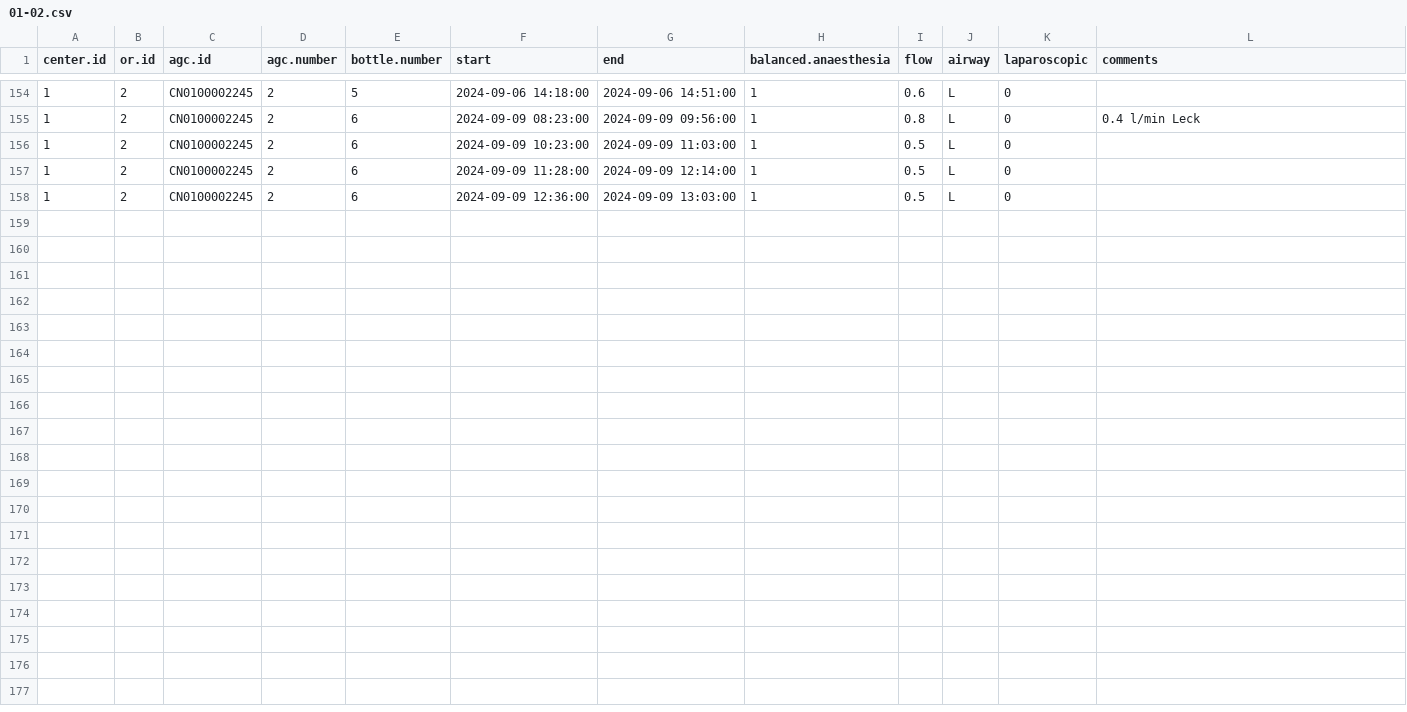
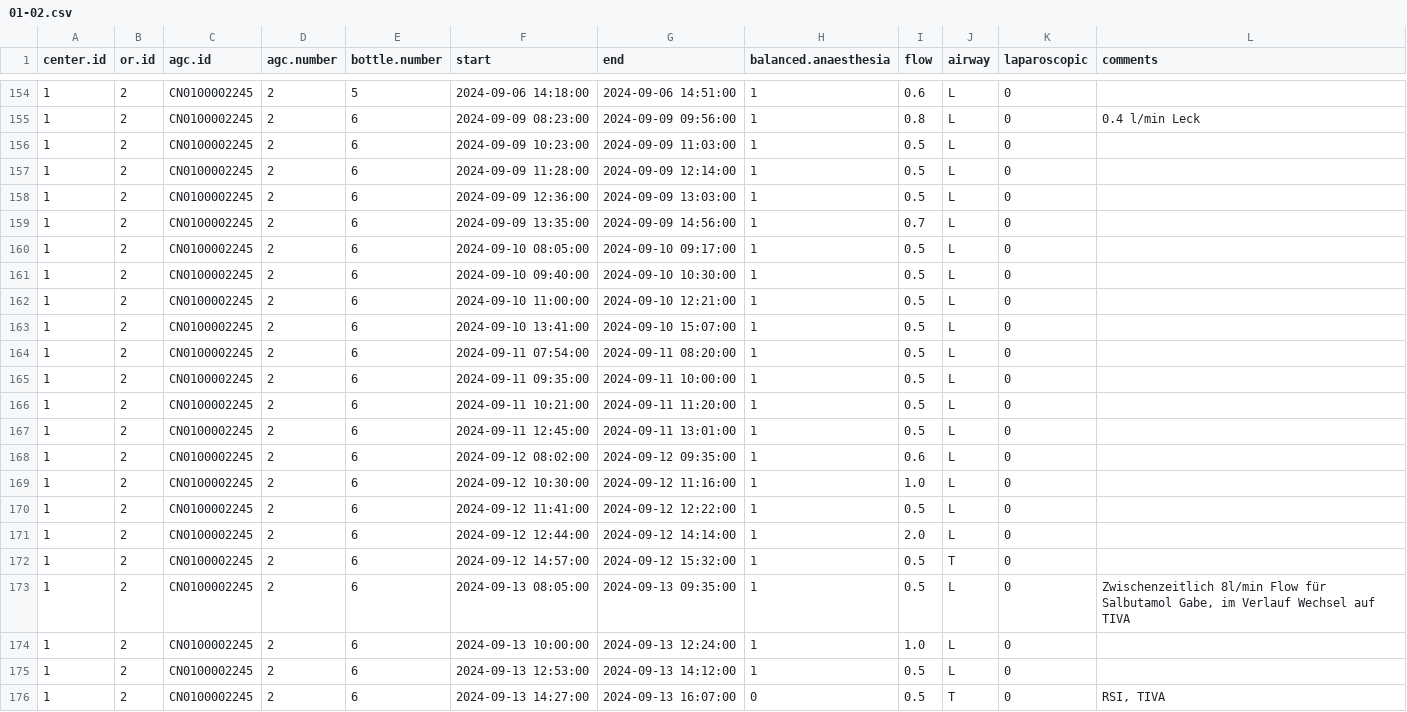
Before and after one commit to umg-minai/vct-or-mc, a CSV file: raw-data/crfs/01-02.csv, drawn as a sheet; only a part is shown, gaps mark what is left out.

```diff
--- a/raw-data/crfs/01-02.csv
+++ b/raw-data/crfs/01-02.csv
@@ -158 +158,19 @@ center.id,or.id,agc.id,agc.number,bottle.number,start,end,balanced.anaesthesia,f
 1,2,CN0100002245,2,6,2024-09-09 12:36:00,2024-09-09 13:03:00,1,0.5,L,0,
+1,2,CN0100002245,2,6,2024-09-09 13:35:00,2024-09-09 14:56:00,1,0.7,L,0,
+1,2,CN0100002245,2,6,2024-09-10 08:05:00,2024-09-10 09:17:00,1,0.5,L,0,
+1,2,CN0100002245,2,6,2024-09-10 09:40:00,2024-09-10 10:30:00,1,0.5,L,0,
+1,2,CN0100002245,2,6,2024-09-10 11:00:00,2024-09-10 12:21:00,1,0.5,L,0,
+1,2,CN0100002245,2,6,2024-09-10 13:41:00,2024-09-10 15:07:00,1,0.5,L,0,
+1,2,CN0100002245,2,6,2024-09-11 07:54:00,2024-09-11 08:20:00,1,0.5,L,0,
+1,2,CN0100002245,2,6,2024-09-11 09:35:00,2024-09-11 10:00:00,1,0.5,L,0,
+1,2,CN0100002245,2,6,2024-09-11 10:21:00,2024-09-11 11:20:00,1,0.5,L,0,
+1,2,CN0100002245,2,6,2024-09-11 12:45:00,2024-09-11 13:01:00,1,0.5,L,0,
+1,2,CN0100002245,2,6,2024-09-12 08:02:00,2024-09-12 09:35:00,1,0.6,L,0,
+1,2,CN0100002245,2,6,2024-09-12 10:30:00,2024-09-12 11:16:00,1,1.0,L,0,
+1,2,CN0100002245,2,6,2024-09-12 11:41:00,2024-09-12 12:22:00,1,0.5,L,0,
+1,2,CN0100002245,2,6,2024-09-12 12:44:00,2024-09-12 14:14:00,1,2.0,L,0,
+1,2,CN0100002245,2,6,2024-09-12 14:57:00,2024-09-12 15:32:00,1,0.5,T,0,
+1,2,CN0100002245,2,6,2024-09-13 08:05:00,2024-09-13 09:35:00,1,0.5,L,0,"Zwischenzeitlich 8l/min  Flow für Salbutamol Gabe, im Verlauf Wechsel auf TIVA"
+1,2,CN0100002245,2,6,2024-09-13 10:00:00,2024-09-13 12:24:00,1,1.0,L,0,
+1,2,CN0100002245,2,6,2024-09-13 12:53:00,2024-09-13 14:12:00,1,0.5,L,0,
+1,2,CN0100002245,2,6,2024-09-13 14:27:00,2024-09-13 16:07:00,0,0.5,T,0,"RSI, TIVA"
```
Also changed, not shown: raw-data/crfs/01-01.csv, raw-data/crfs/06-01.csv, 7 other files.
